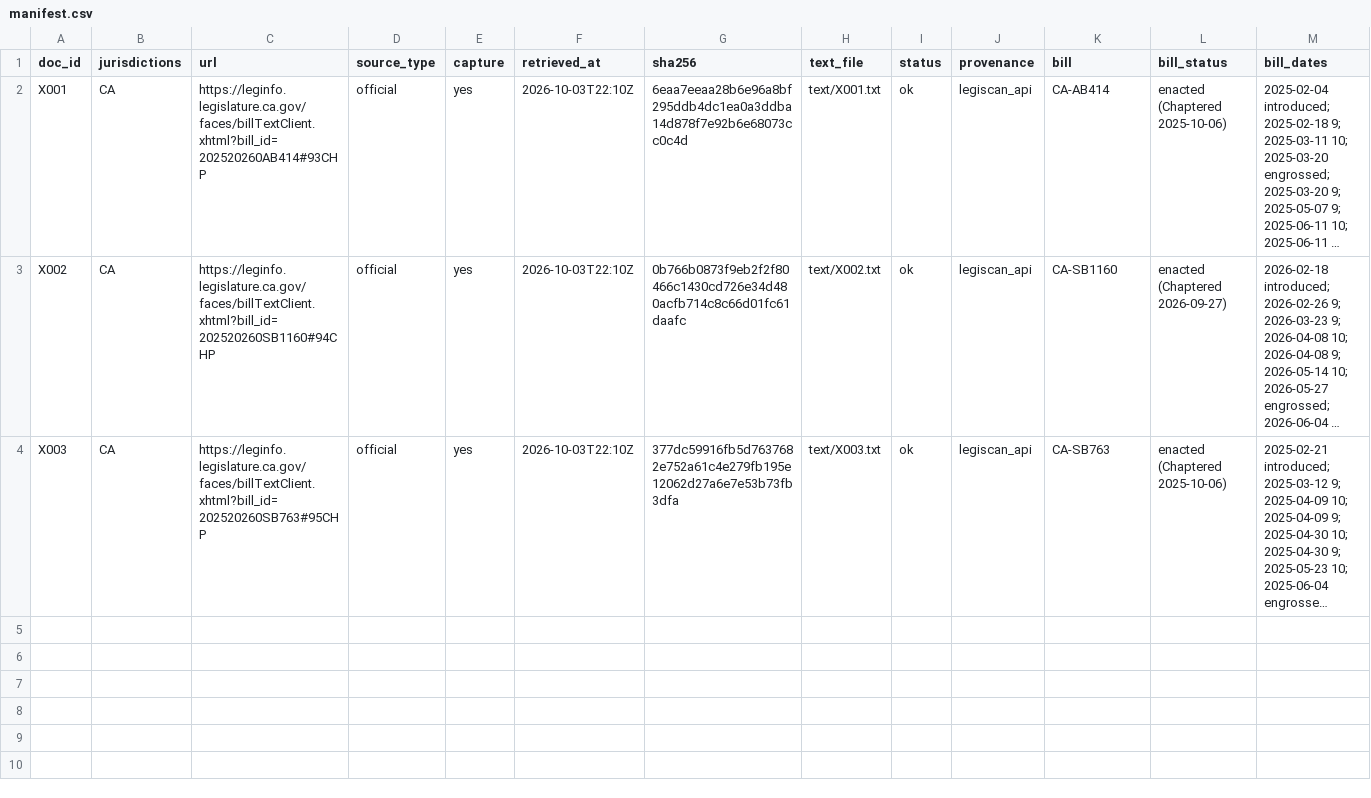
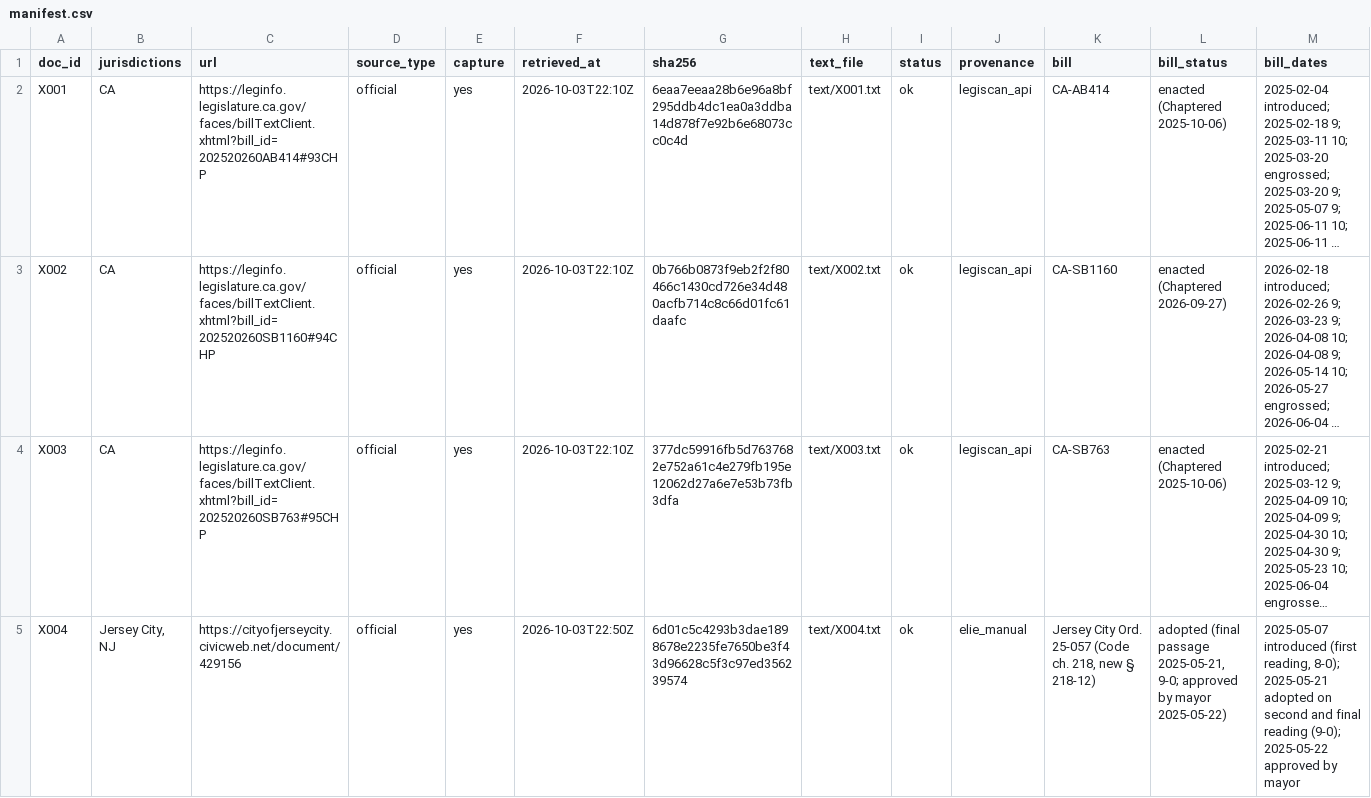
Before and after one commit to solal24/hack-nation-deep-state, a CSV file: corpus_extra/manifest.csv, drawn as a sheet; only a part is shown; long unchanged cells end in …; rows hold the shown columns only; the diff names each change by its address in the sheet, - before the commit and + after, or states it on an @@ line.

```diff
--- a/corpus_extra/manifest.csv
+++ b/corpus_extra/manifest.csv
+row 5: X004 | Jersey City, NJ | https://cityofjerseycity.civicweb.net/document/429156 | official | yes | 2026-10-03T22:50Z | 6d01c5c4293b3dae1898678e2235fe7650be3f43d96628c5f3c97ed356239574 | text/X004.txt | ok | elie_manual | Jersey City Ord. 25-057 (Code ch. 218, new § 218-12) | adopted (final passage 2025-05-21, 9-0; approved by mayor 2025-05-22) | 2025-05-07 introduced (first reading, 8-0); 2025-05-21 adopted on second and final reading (9-0); 2025-05-22 approved by mayor
```
Also changed, not shown: 3 other files.
